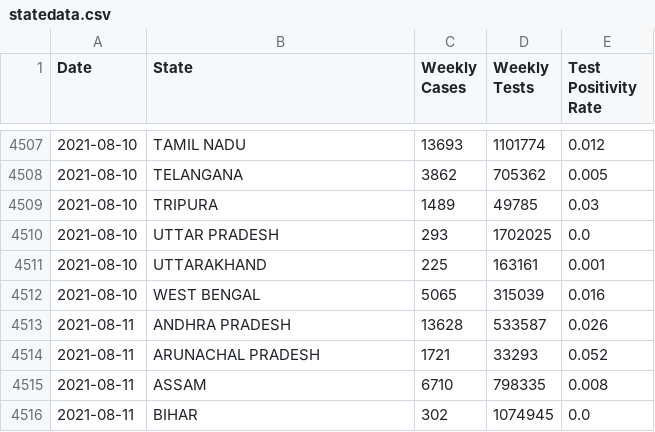
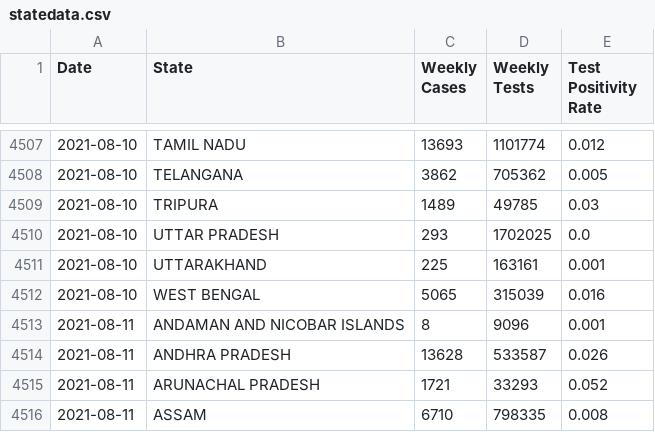
Before and after one commit to priva13/Covid-19_Bharat_records, a CSV file: statedata.csv, drawn as a sheet; only a part is shown, gaps mark what is left out; the shorter side is filled out with more unchanged rows; the diff names each change by its address in the sheet, - before the commit and + after, or states it on an @@ line.

```diff
--- a/statedata.csv
+++ b/statedata.csv
+row 4513: 2021-08-11 | ANDAMAN AND NICOBAR ISLANDS | 8 | 9096 | 0.001
```
